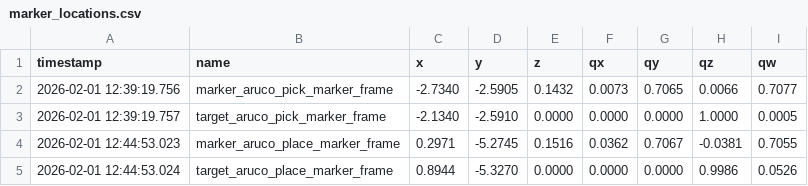
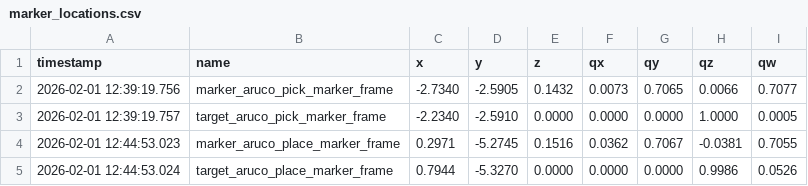
Before and after one commit to Frasco-eng/TiaGo_Mob_Robotics, a CSV file: src/tiago_exam/data/marker_locations.csv, drawn as a sheet.

Commit message:
TASK3 COMPLETED: some tuning on place location left Co-authored-by: giacomo2k2 <giacomo2k2@users.noreply.github.com> Co-authored-by: Giulio Mazzaroppi <Giulio-Mazzar@users.noreply.github.com>

```diff
--- a/src/tiago_exam/data/marker_locations.csv
+++ b/src/tiago_exam/data/marker_locations.csv
@@ -2,4 +2,4 @@ timestamp,name,x,y,z,qx,qy,qz,qw
 2026-02-01 12:39:19.756,marker_aruco_pick_marker_frame,-2.7340,-2.5905,0.1432,0.0073,0.7065,0.0066,0.7077
-2026-02-01 12:39:19.757,target_aruco_pick_marker_frame,-2.1340,-2.5910,0.0000,0.0000,0.0000,1.0000,0.0005
+2026-02-01 12:39:19.757,target_aruco_pick_marker_frame,-2.2340,-2.5910,0.0000,0.0000,0.0000,1.0000,0.0005
 2026-02-01 12:44:53.023,marker_aruco_place_marker_frame,0.2971,-5.2745,0.1516,0.0362,0.7067,-0.0381,0.7055
-2026-02-01 12:44:53.024,target_aruco_place_marker_frame,0.8944,-5.3270,0.0000,0.0000,0.0000,0.9986,0.0526
+2026-02-01 12:44:53.024,target_aruco_place_marker_frame,0.7944,-5.3270,0.0000,0.0000,0.0000,0.9986,0.0526
```
Also changed, not shown: 6 other files.
